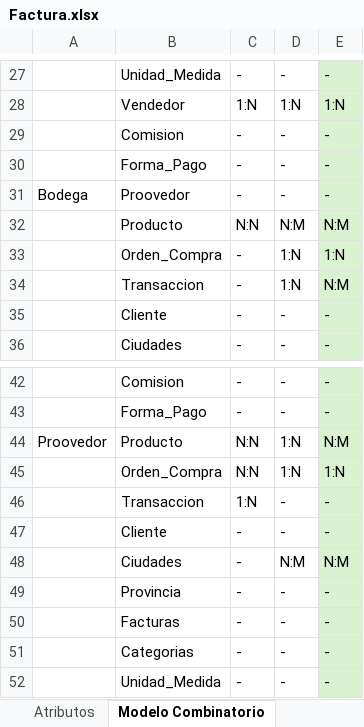
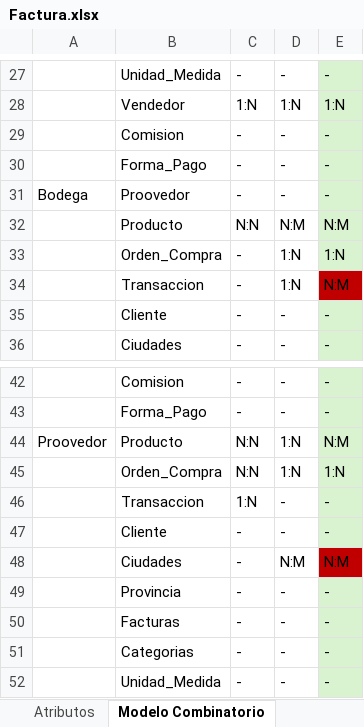
Before and after one commit to Luden20/4to-Semestre, an Excel workbook: BDD1/Factura.xlsx, sheet Modelo Combinatorio, drawn as a sheet; only a part is shown, gaps mark what is left out; values as stored, in another font and other column widths than the file's, no borders; the diff names each change by its address in the sheet, - before the commit and + after, or states it on an @@ line.

```diff
--- a/BDD1/Factura.xlsx (sheet Modelo Combinatorio)
+++ b/BDD1/Factura.xlsx (sheet Modelo Combinatorio)
-E34 fill: #D9F2D0
+E34 fill: #C00000
-E48 fill: #D9F2D0
+E48 fill: #C00000
```
Also changed, not shown: sheet Entidades, 2 other files.
